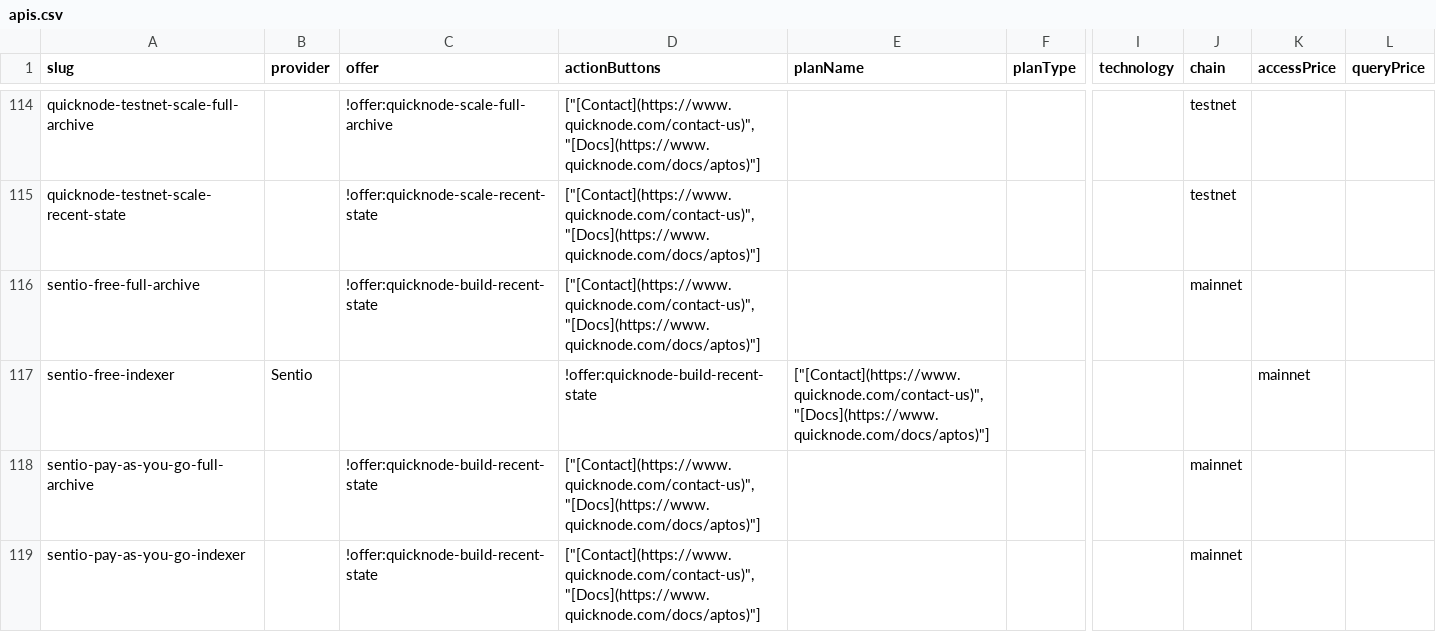
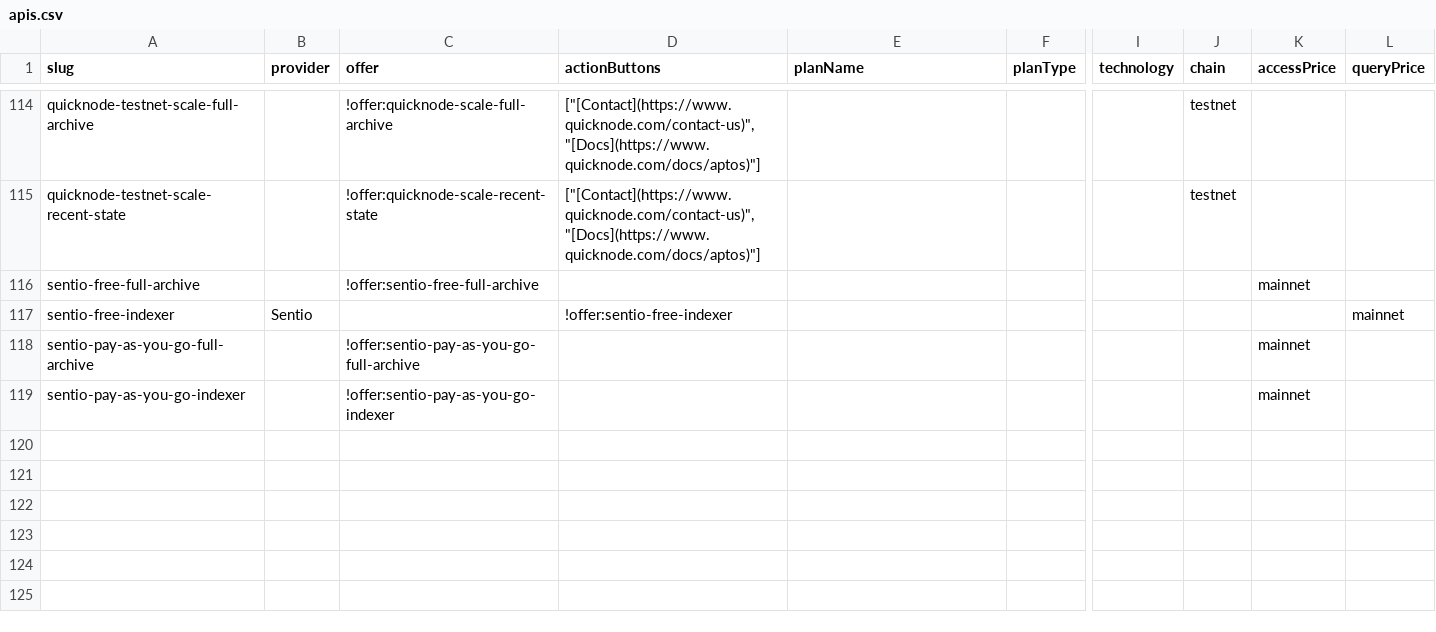
Before and after one commit to Adisaok/chain-love, a CSV file: listings/specific-networks/aptos/apis.csv, drawn as a sheet; only a part is shown, gaps mark what is left out; the diff names each change by its address in the sheet, - before the commit and + after, or states it on an @@ line.

Commit message:
Update apis.csv

```diff
--- a/listings/specific-networks/aptos/apis.csv
+++ b/listings/specific-networks/aptos/apis.csv
-C116 (offer): !offer:quicknode-build-recent-state
+C116 (offer): !offer:sentio-free-full-archive
-D116 (actionButtons): ["[Contact](https://www.quicknode.com/contact-us)","[Docs](https://www.quicknode.com/docs/aptos)"]
+D116 (actionButtons): (empty)
-J116 (chain): mainnet
+J116 (chain): (empty)
-K116 (accessPrice): (empty)
+K116 (accessPrice): mainnet
-D117 (actionButtons): !offer:quicknode-build-recent-state
+D117 (actionButtons): !offer:sentio-free-indexer
-E117 (planName): ["[Contact](https://www.quicknode.com/contact-us)","[Docs](https://www.quicknode.com/docs/aptos)"]
+E117 (planName): (empty)
-K117 (accessPrice): mainnet
+K117 (accessPrice): (empty)
-L117 (queryPrice): (empty)
+L117 (queryPrice): mainnet
-C118 (offer): !offer:quicknode-build-recent-state
+C118 (offer): !offer:sentio-pay-as-you-go-full-archive
-D118:D119 (actionButtons): ["[Contact](https://www.quicknode.com/contact-us)","[Docs](https://www.quicknode.com/docs/aptos)"]
+D118:D119 (actionButtons): (empty)
-J118:J119 (chain): mainnet
+J118:J119 (chain): (empty)
-K118:K119 (accessPrice): (empty)
+K118:K119 (accessPrice): mainnet
-C119 (offer): !offer:quicknode-build-recent-state
+C119 (offer): !offer:sentio-pay-as-you-go-indexer
```
